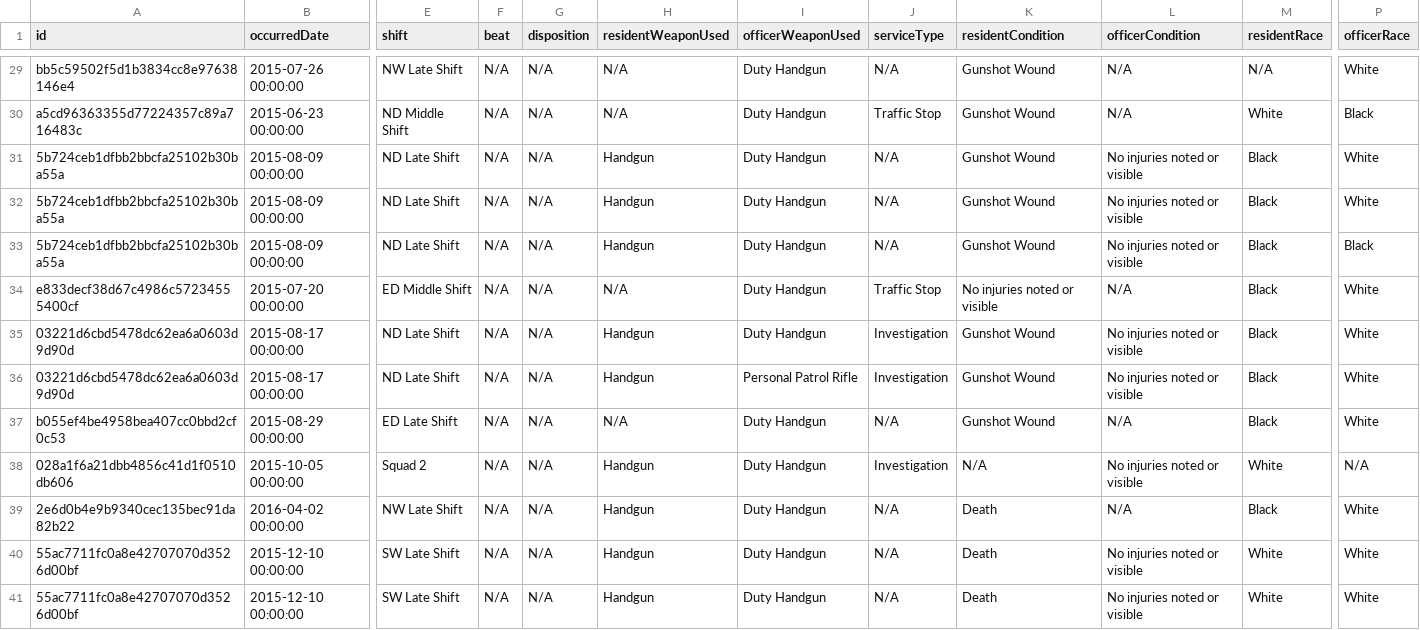
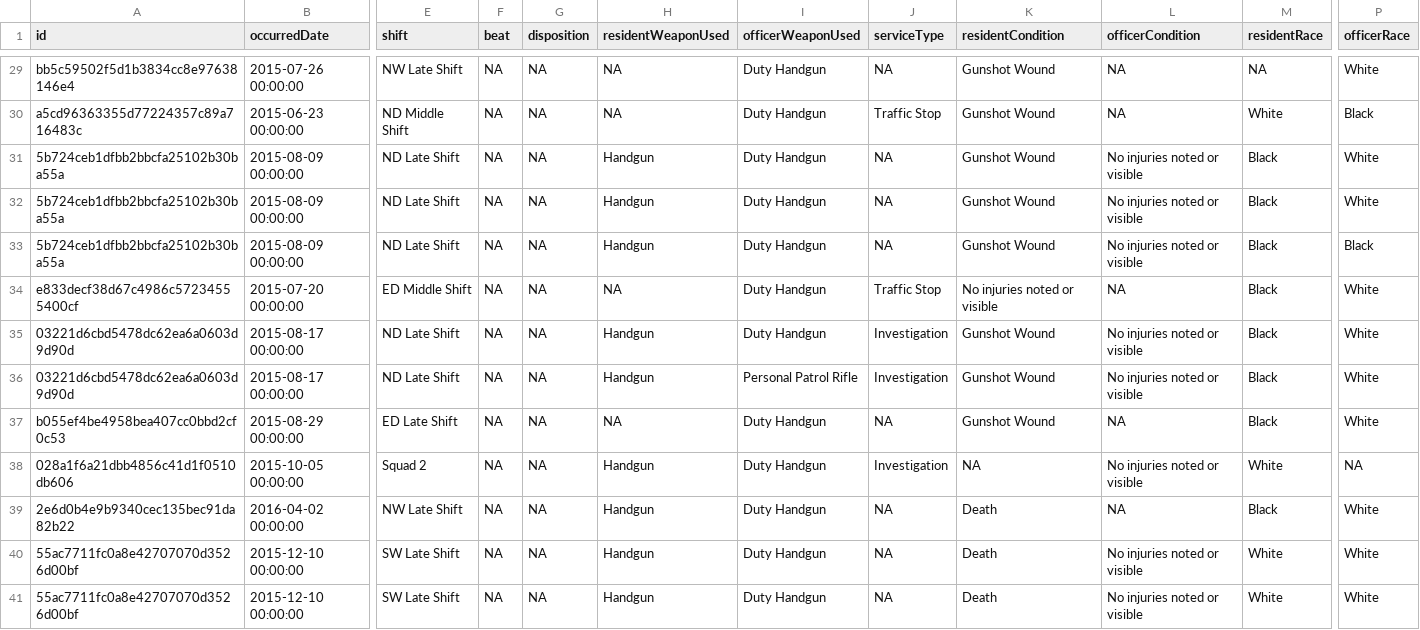
Before and after one commit to manbe003/policing, a CSV file: clean data/Indianapolis/OIS.csv, drawn as a sheet; only a part is shown, gaps mark what is left out; the diff covers the shown part only; the diff names each change by its address in the sheet, - before the commit and + after, or states it on an @@ line.

Commit message:
small fixes to Indi cleaning script, adding in our Force type binning here so we dont have it redundantly in other scripts

```diff
--- a/clean data/Indianapolis/OIS.csv
+++ b/clean data/Indianapolis/OIS.csv
-F29:F41 (beat): N/A
+F29:F41 (beat): NA
-G29:G41 (disposition): N/A
+G29:G41 (disposition): NA
-H29:H30 (residentWeaponUsed): N/A
+H29:H30 (residentWeaponUsed): NA
-J29 (serviceType): N/A
+J29 (serviceType): NA
-L29:L30 (officerCondition): N/A
+L29:L30 (officerCondition): NA
-M29 (residentRace): N/A
+M29 (residentRace): NA
-J31:J33 (serviceType): N/A
+J31:J33 (serviceType): NA
-H34 (residentWeaponUsed): N/A
+H34 (residentWeaponUsed): NA
-L34 (officerCondition): N/A
+L34 (officerCondition): NA
-H37 (residentWeaponUsed): N/A
+H37 (residentWeaponUsed): NA
-J37 (serviceType): N/A
+J37 (serviceType): NA
-L37 (officerCondition): N/A
+L37 (officerCondition): NA
-K38 (residentCondition): N/A
+K38 (residentCondition): NA
-P38 (officerRace): N/A
+P38 (officerRace): NA
-J39:J41 (serviceType): N/A
+J39:J41 (serviceType): NA
-L39 (officerCondition): N/A
+L39 (officerCondition): NA
```
Also changed, not shown: 144 edited cells elsewhere in this file, 1 other file.
